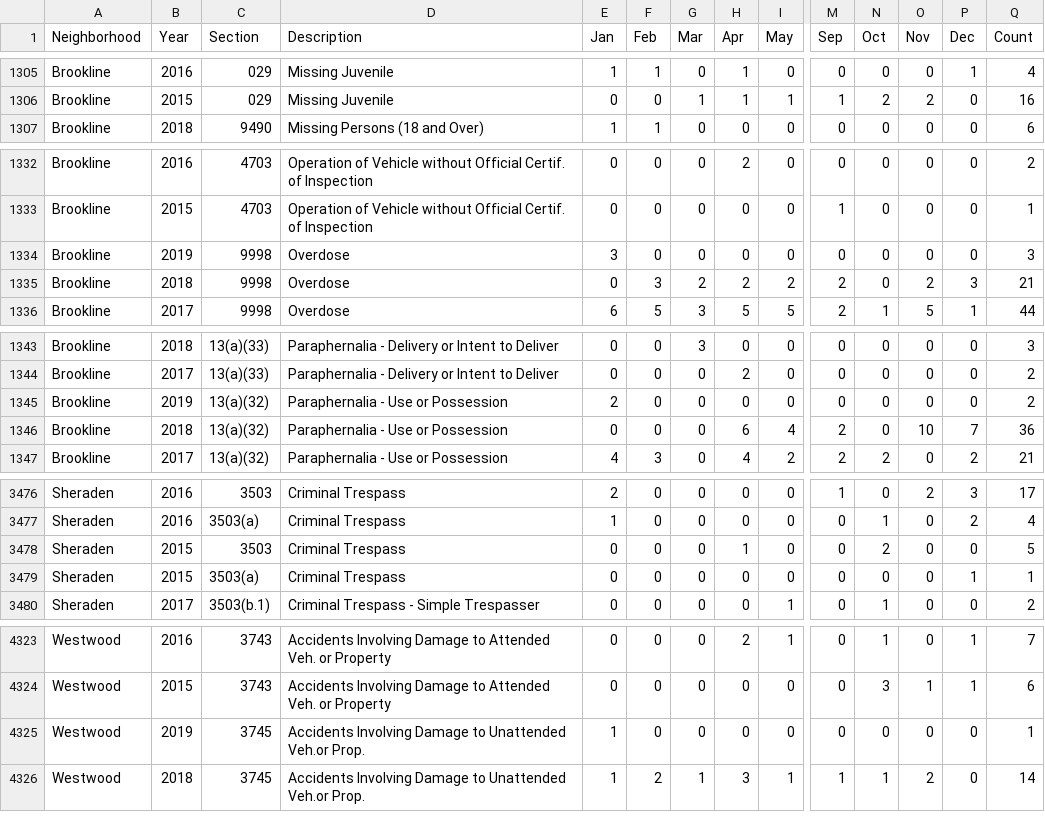
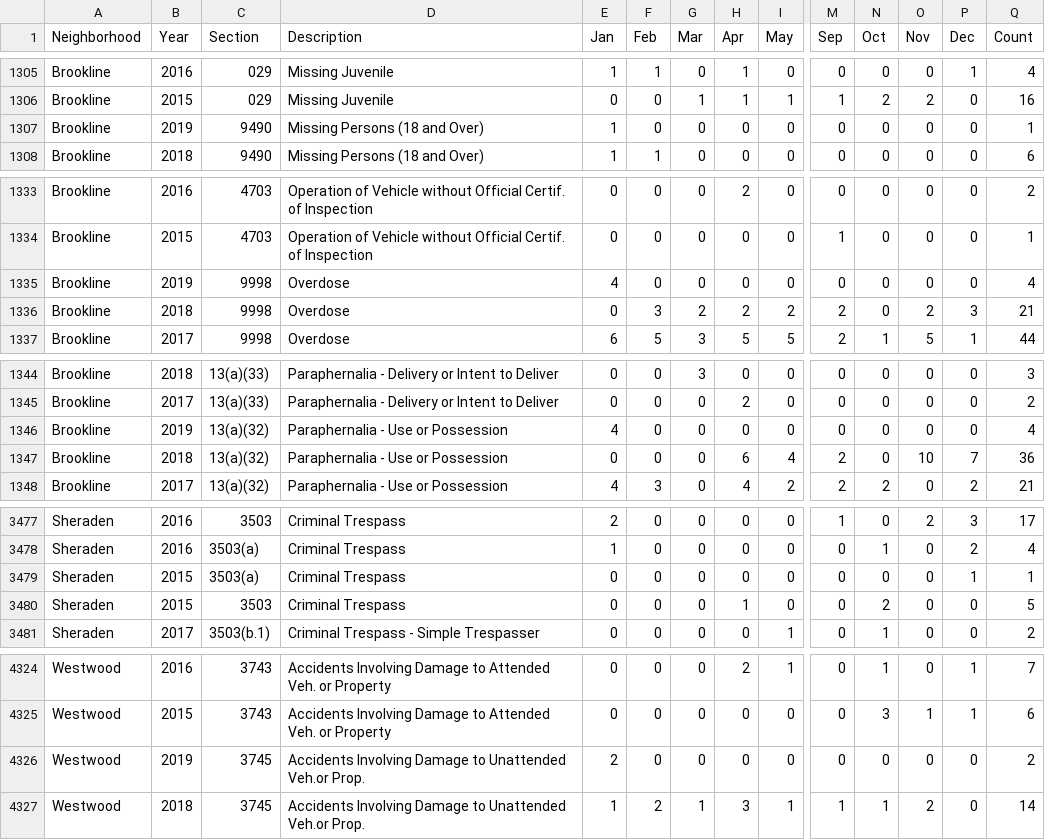
Before and after one commit to mhowe0422/mhowe0422.github.io, a CSV file: Zone6/Zone6data.csv, drawn as a sheet; only a part is shown, gaps mark what is left out; addresses are those after the commit; rows hold the shown columns only; the diff covers the shown part only; the diff names each change by its address in the sheet, - before the commit and + after, or states it on an @@ line.

```diff
--- a/Zone6/Zone6data.csv
+++ b/Zone6/Zone6data.csv
+row 1307: Brookline | 2019 | 9490 | Missing Persons (18 and Over) | 1 | 0 | 0 | 0 | 0 | 0 | 0 | 0 | 0 | 1
-E1335 (Jan): 3
+E1335 (Jan): 4
-Q1335 (Count): 3
+Q1335 (Count): 4
-E1346 (Jan): 2
+E1346 (Jan): 4
-Q1346 (Count): 2
+Q1346 (Count): 4
@@ row 3478 moved to row 3480: Sheraden @@
-E4326 (Jan): 1
+E4326 (Jan): 2
-Q4326 (Count): 1
+Q4326 (Count): 2
```
Also changed, not shown: 1 moved row elsewhere in this file, 1 other file.
